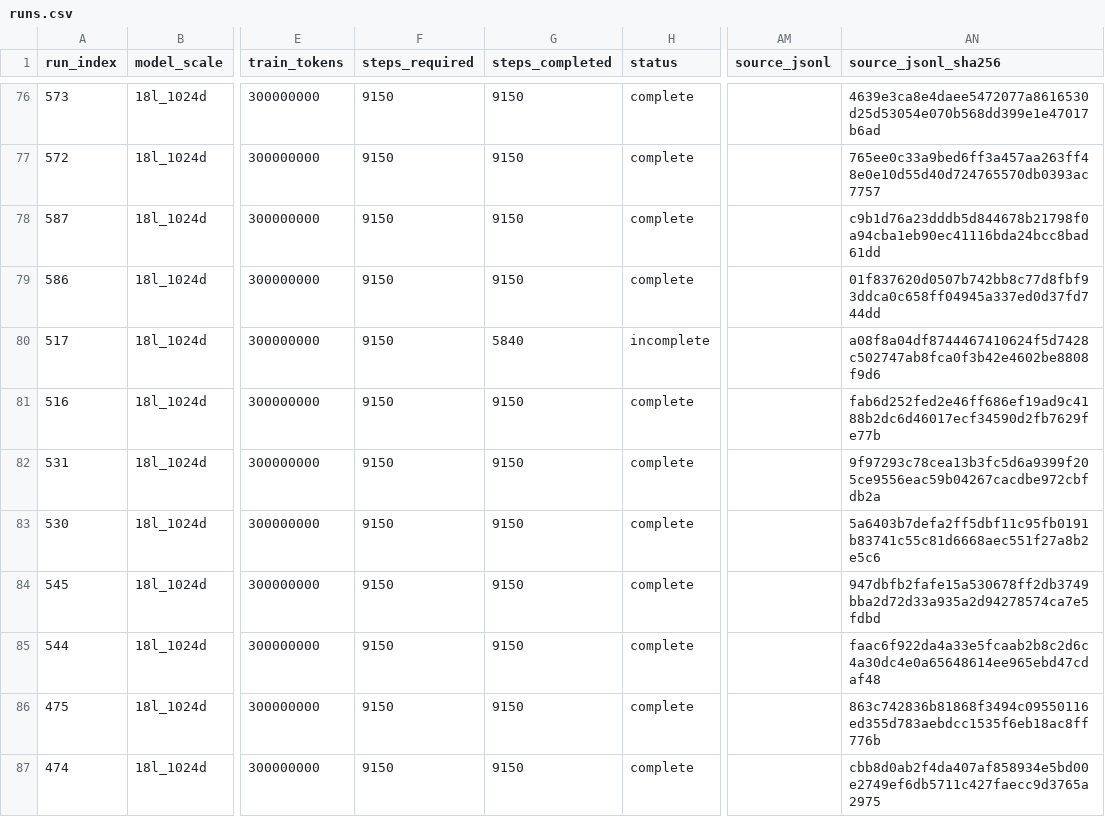
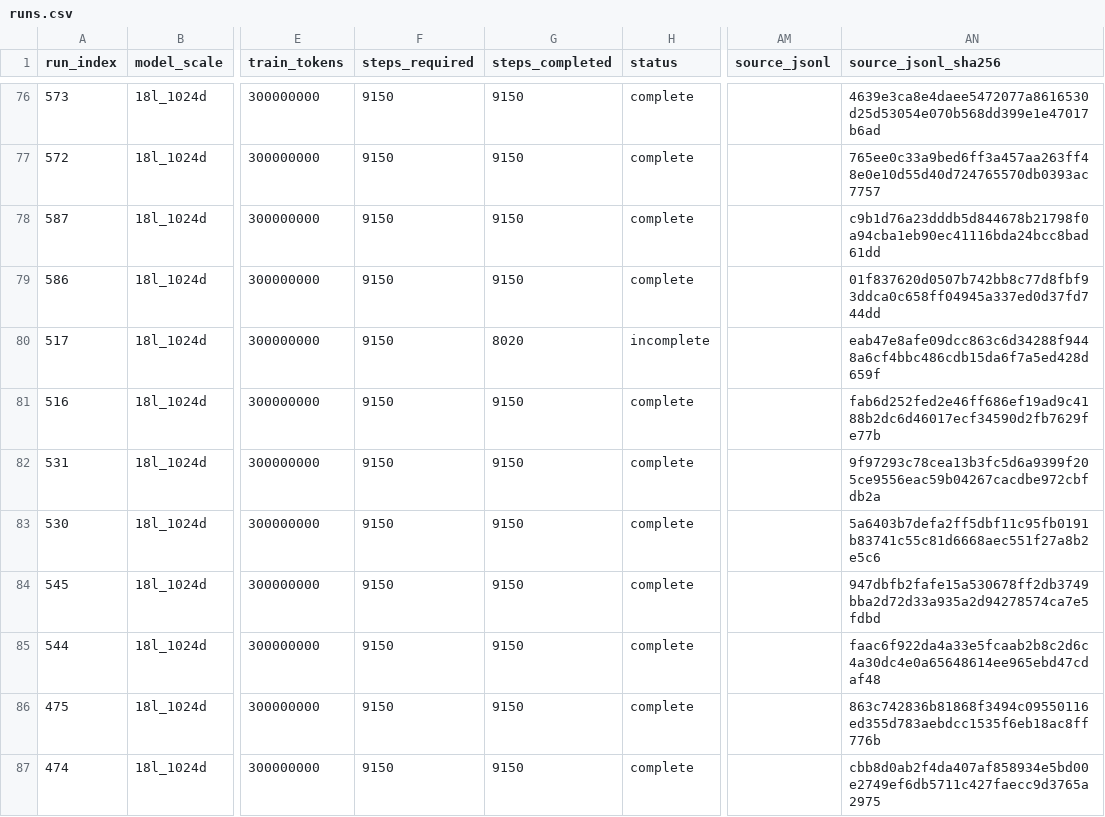
Before and after one commit to mtang398/Rational-Optimizer, a CSV file: experiments/results/muon/runs.csv, drawn as a sheet; only a part is shown, gaps mark what is left out; the diff names each change by its address in the sheet, - before the commit and + after, or states it on an @@ line.

Commit message:
Import completed TILLER factorial runs with matched trajectories and process timing

```diff
--- a/experiments/results/muon/runs.csv
+++ b/experiments/results/muon/runs.csv
-G80 (steps_completed): 5840
+G80 (steps_completed): 8020
-AN80 (source_jsonl_sha256): a08f8a04df8744467410624f5d7428c502747ab8fca0f3b42e4602be8808f9d6
+AN80 (source_jsonl_sha256): eab47e8afe09dcc863c6d34288f9448a6cf4bbc486cdb15da6f7a5ed428d659f
```
Also changed, not shown: 4 other files.
